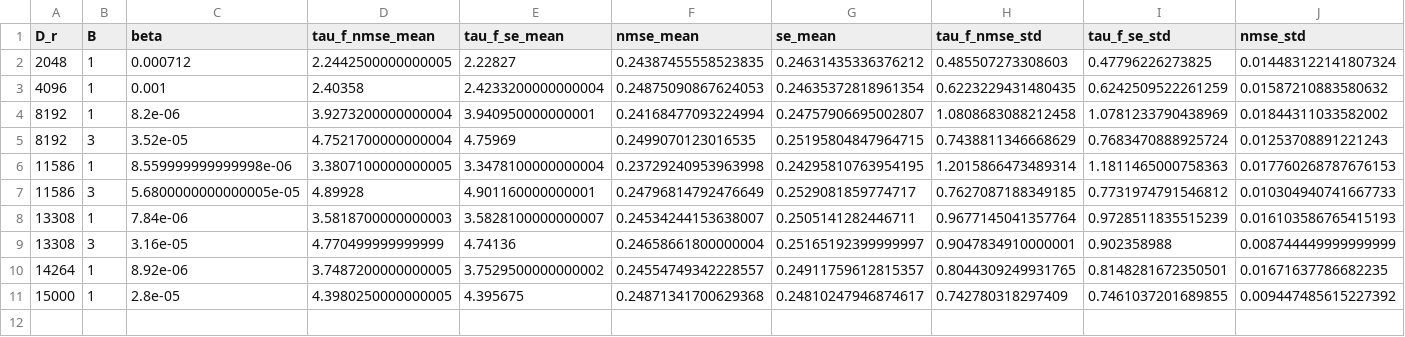
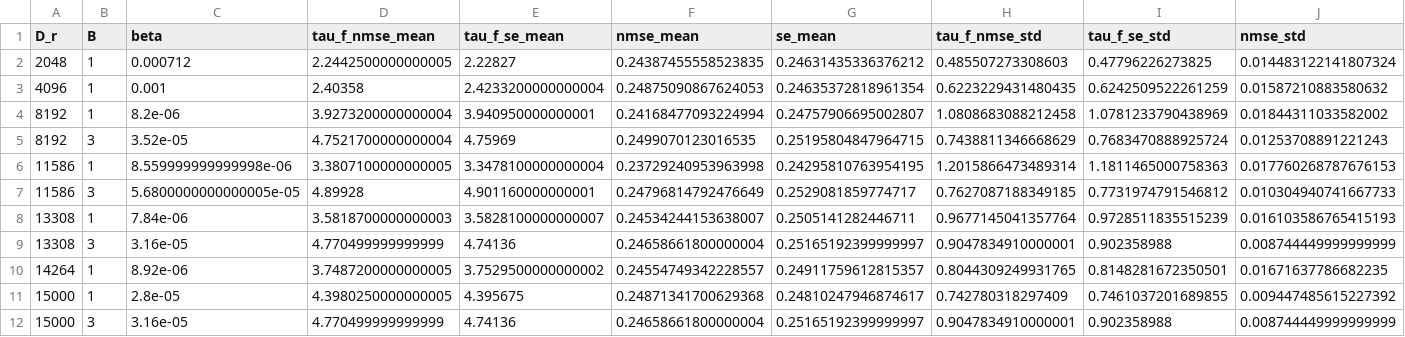
Before and after one commit to pinakm9/DeepRFM, a CSV file: data/KS-200/config_1/LocalDeepRFM_8_1/beta/beta_s.csv, drawn as a sheet; only a part is shown; rows hold the shown columns only; the diff names each change by its address in the sheet, - before the commit and + after, or states it on an @@ line.

```diff
--- a/data/KS-200/config_1/LocalDeepRFM_8_1/beta/beta_s.csv
+++ b/data/KS-200/config_1/LocalDeepRFM_8_1/beta/beta_s.csv
+row 12: 15000 | 3 | 3.16e-05 | 4.770499999999999 | 4.74136 | 0.24658661800000004 | 0.25165192399999997 | 0.9047834910000001 | 0.902358988 | 0.008744449999999999
```
Also changed, not shown: data/KS-200/config_1/LocalDeepRFM_8_1/beta/beta.csv, 9 other files.
